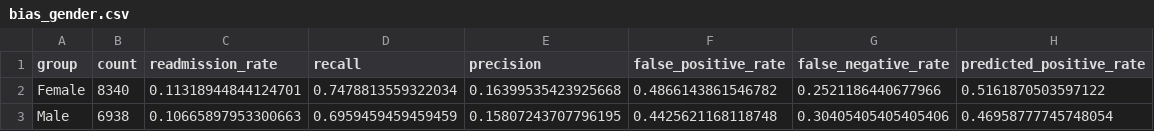
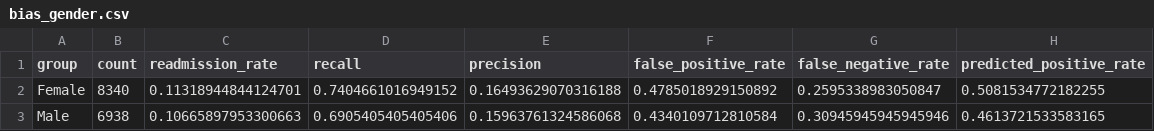
Before and after one commit to Group5-AAI540-MachineLearningOperations/diabetes-readmission-prediction, a CSV file: notebooks/training/artifacts/bias_gender.csv, drawn as a sheet.

Commit message:
Made notebooks consistent with each other

```diff
--- a/notebooks/training/artifacts/bias_gender.csv
+++ b/notebooks/training/artifacts/bias_gender.csv
@@ -1,3 +1,3 @@
 group,count,readmission_rate,recall,precision,false_positive_rate,false_negative_rate,predicted_positive_rate
-Female,8340,0.11318944844124701,0.7478813559322034,0.16399535423925668,0.4866143861546782,0.2521186440677966,0.5161870503597122
-Male,6938,0.10665897953300663,0.6959459459459459,0.15807243707796195,0.4425621168118748,0.30405405405405406,0.46958777745748054
+Female,8340,0.11318944844124701,0.7404661016949152,0.16493629070316188,0.4785018929150892,0.2595338983050847,0.5081534772182255
+Male,6938,0.10665897953300663,0.6905405405405406,0.15963761324586068,0.4340109712810584,0.30945945945945946,0.4613721533583165
```
Also changed, not shown: 12 other files.
